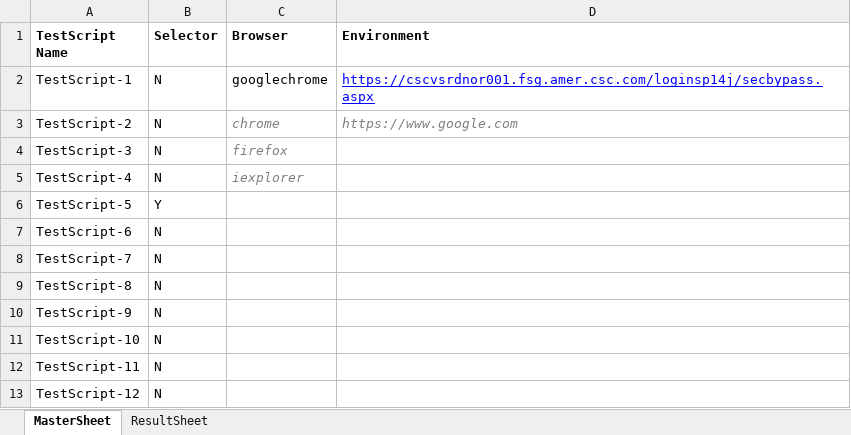
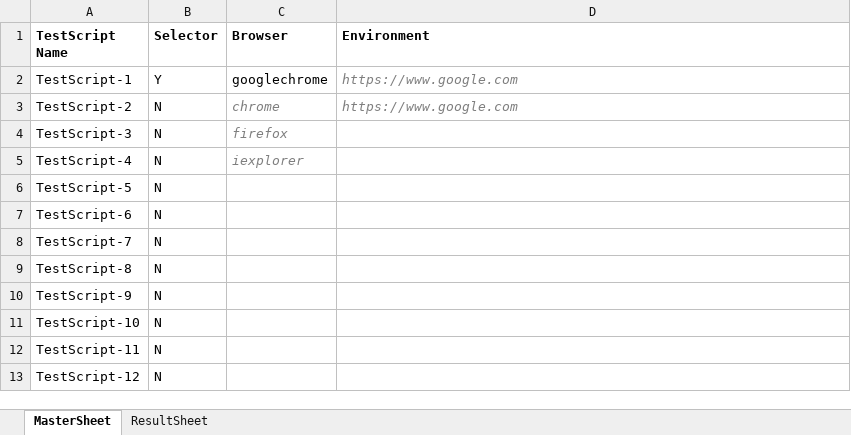
Before and after one commit to Shivshive/quetzal, an Excel workbook: MasterSheet.xlsx, sheet MasterSheet, drawn as a sheet; only a part is shown; values as stored, in another font and other column widths than the file's, no borders; the diff names each change by its address in the sheet, - before the commit and + after, or states it on an @@ line.

```diff
--- a/MasterSheet.xlsx (sheet MasterSheet)
+++ b/MasterSheet.xlsx (sheet MasterSheet)
-B2 (Selector): N
+B2 (Selector): Y
-D2 (Environment): https://cscvsrdnor001.fsg.amer.csc.com/loginsp14j/secbypass.aspx
+D2 (Environment): https://www.google.com
@@ D2 italic: off → on, underline: on → off, text colour: #0000FF → #7F7F7F @@
-B6 (Selector): Y
+B6 (Selector): N
```
Also changed, not shown: 22 other files.
